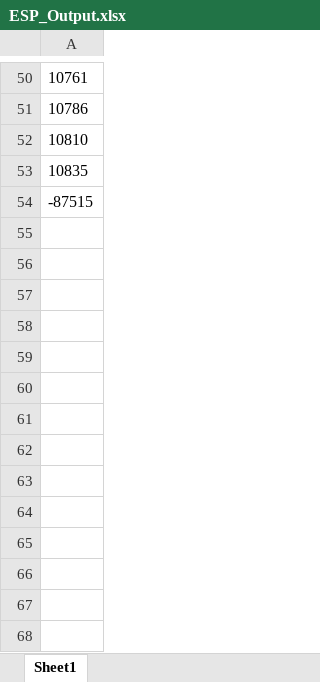
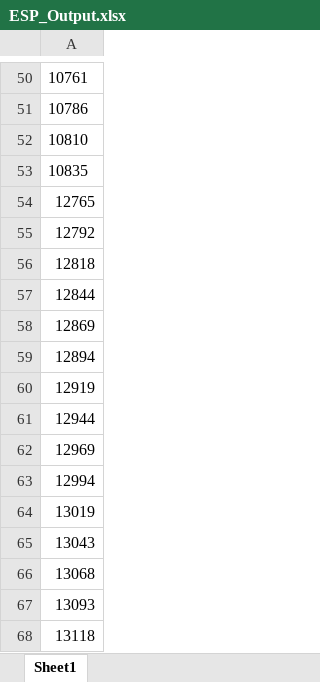
Before and after one commit to MrToastMachine/ME_Project_Code, an Excel workbook: ESP_Output.xlsx, sheet Sheet1, drawn as a sheet; only a part is shown, gaps mark what is left out; values as stored, in another font and other column widths than the file's, no borders; the diff names each change by its address in the sheet, - before the commit and + after, or states it on an @@ line.

```diff
--- a/ESP_Output.xlsx (sheet Sheet1)
+++ b/ESP_Output.xlsx (sheet Sheet1)
-A54: -87515
+A54: 12765
+row 55: 12792
+row 56: 12818
+row 57: 12844
+row 58: 12869
+row 59: 12894
+row 60: 12919
+row 61: 12944
+row 62: 12969
+row 63: 12994
+row 64: 13019
+row 65: 13043
+row 66: 13068
+row 67: 13093
+row 68: 13118
```
Also changed, not shown: 2 other files.
